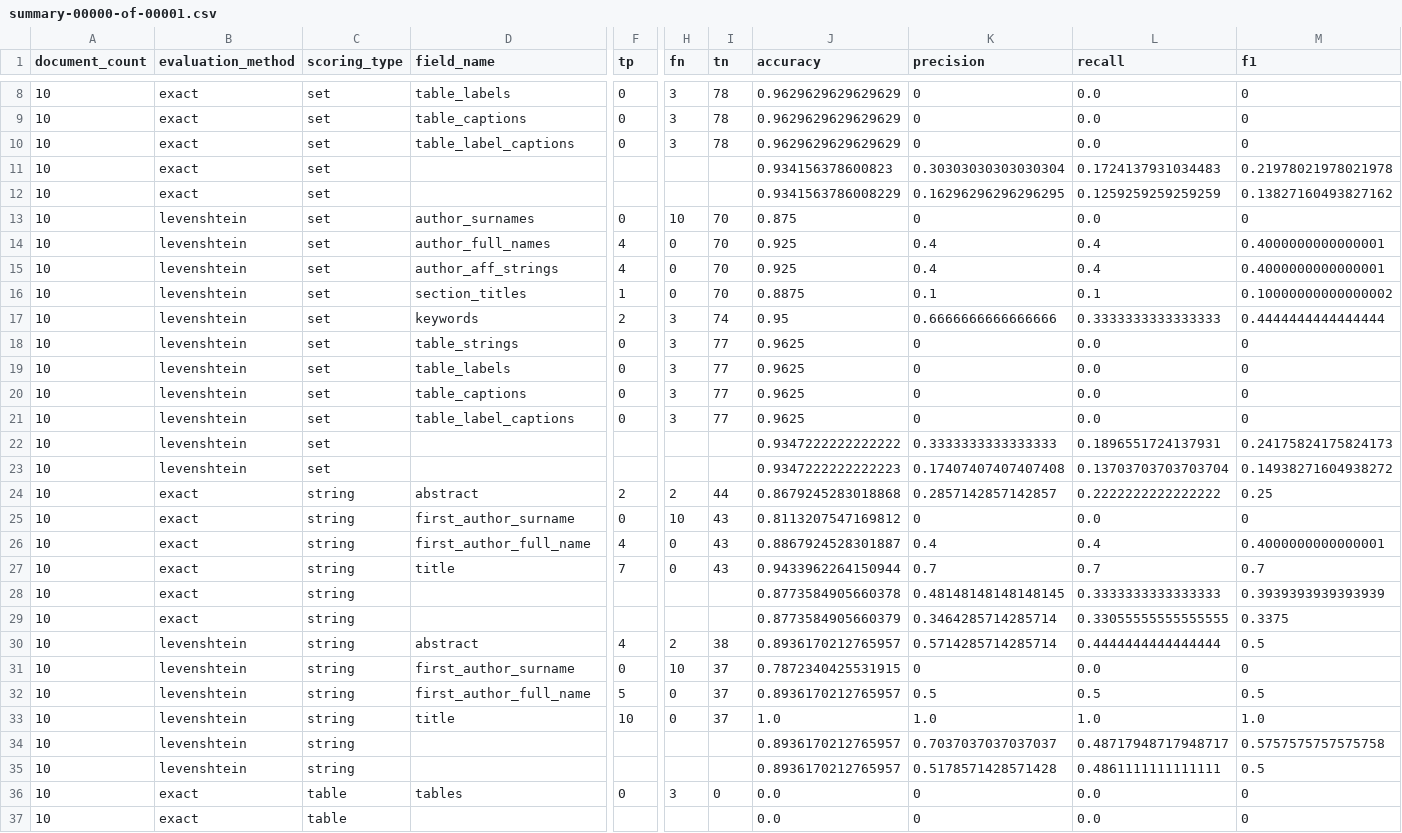
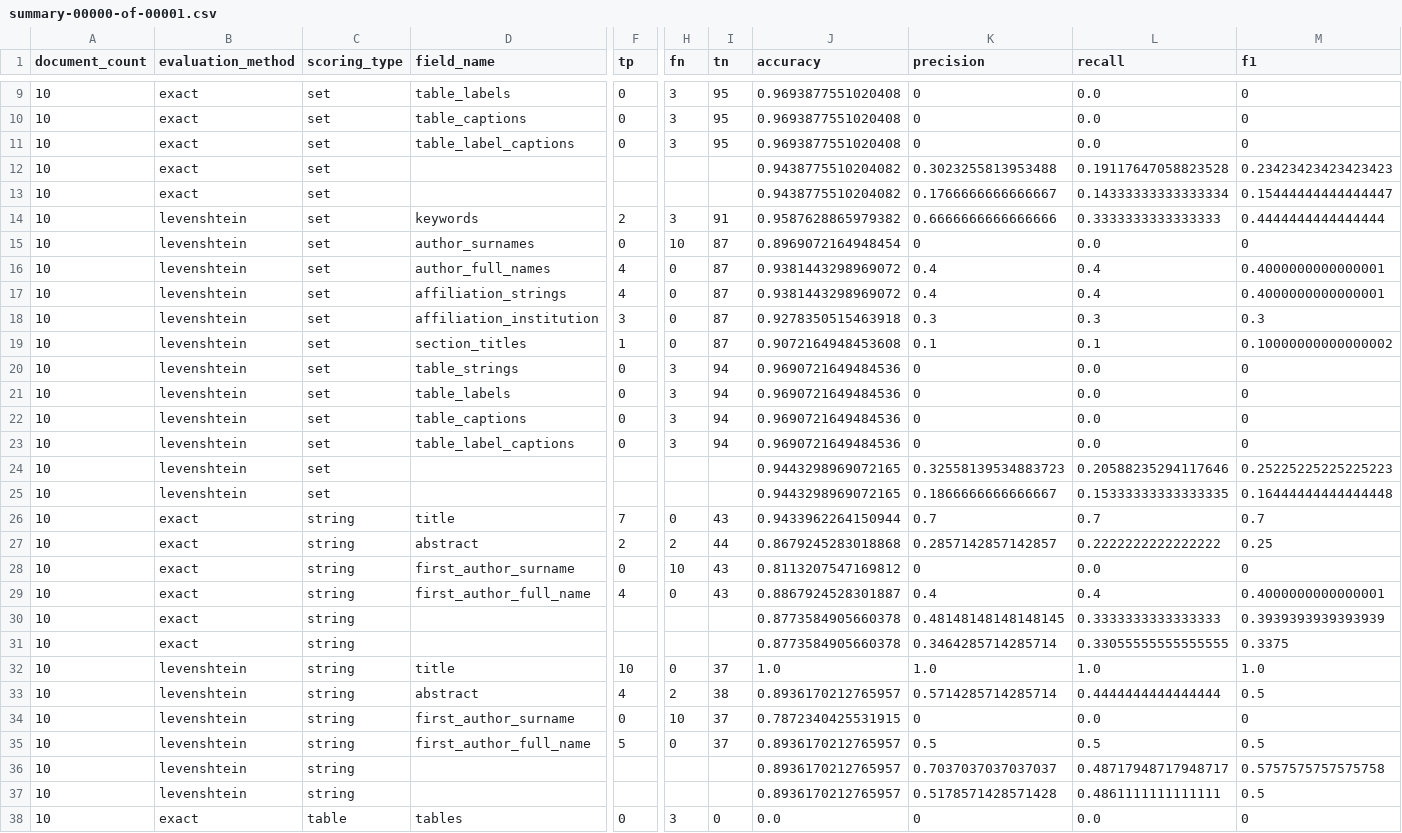
Before and after one commit to elifesciences/sciencebeam-judge, a CSV file: example-data/pmc-sample-1943-cc-by-subset-results/evaluation-results/cermine/summary-00000-of-00001.csv, drawn as a sheet; only a part is shown, gaps mark what is left out; the shorter side is filled out with more unchanged rows; removed rows and columns are numbered as before the commit, all else as after; rows hold the shown columns only; the diff covers the shown part only; the diff names each change by its address in the sheet, - before the commit and + after, or states it on an @@ line.

```diff
--- a/example-data/pmc-sample-1943-cc-by-subset-results/evaluation-results/cermine/summary-00000-of-00001.csv
+++ b/example-data/pmc-sample-1943-cc-by-subset-results/evaluation-results/cermine/summary-00000-of-00001.csv
-I9:I11 (tn): 78
+I9:I11 (tn): 95
-J9:J11 (accuracy): 0.9629629629629629
+J9:J11 (accuracy): 0.9693877551020408
-J12 (accuracy): 0.934156378600823
+J12 (accuracy): 0.9438775510204082
-K12 (precision): 0.30303030303030304
+K12 (precision): 0.3023255813953488
-L12 (recall): 0.1724137931034483
+L12 (recall): 0.19117647058823528
-M12 (f1): 0.21978021978021978
+M12 (f1): 0.23423423423423423
-J13 (accuracy): 0.9341563786008229
+J13 (accuracy): 0.9438775510204082
-K13 (precision): 0.16296296296296295
+K13 (precision): 0.1766666666666667
-L13 (recall): 0.1259259259259259
+L13 (recall): 0.14333333333333334
-M13 (f1): 0.13827160493827162
+M13 (f1): 0.15444444444444447
+row 14: 10 | levenshtein | set | keywords | 2 | 3 | 91 | 0.9587628865979382 | 0.6666666666666666 | 0.3333333333333333 | 0.4444444444444444
-I15:I17 (tn): 70
+I15:I17 (tn): 87
-J15 (accuracy): 0.875
+J15 (accuracy): 0.8969072164948454
-J16:J17 (accuracy): 0.925
+J16:J17 (accuracy): 0.9381443298969072
-D17 (field_name): author_aff_strings
+D17 (field_name): affiliation_strings
+row 18: 10 | levenshtein | set | affiliation_institution | 3 | 0 | 87 | 0.9278350515463918 | 0.3 | 0.3 | 0.3
-I19 (tn): 70
+I19 (tn): 87
-J19 (accuracy): 0.8875
+J19 (accuracy): 0.9072164948453608
-row 17: 10 | levenshtein | set | keywords | 2 | 3 | 74 | 0.95 | 0.6666666666666666 | 0.3333333333333333 | 0.4444444444444444
-I20:I23 (tn): 77
+I20:I23 (tn): 94
-J20:J23 (accuracy): 0.9625
+J20:J23 (accuracy): 0.9690721649484536
-J24 (accuracy): 0.9347222222222222
+J24 (accuracy): 0.9443298969072165
-K24 (precision): 0.3333333333333333
+K24 (precision): 0.32558139534883723
-L24 (recall): 0.1896551724137931
+L24 (recall): 0.20588235294117646
-M24 (f1): 0.24175824175824173
+M24 (f1): 0.25225225225225223
-J25 (accuracy): 0.9347222222222223
+J25 (accuracy): 0.9443298969072165
-K25 (precision): 0.17407407407407408
+K25 (precision): 0.1866666666666667
-L25 (recall): 0.13703703703703704
+L25 (recall): 0.15333333333333335
-M25 (f1): 0.14938271604938272
+M25 (f1): 0.16444444444444448
@@ row 27 moved to row 26: 10 @@
-J31 (accuracy): 0.8773584905660379
+J31 (accuracy): 0.8773584905660378
@@ row 33 moved to row 32: 10 @@
```
Also changed, not shown: 2 added rows, 1 removed row and 11 edited cells elsewhere in this file, example-data/pmc-sample-1943-cc-by-subset-results/evaluation-results/grobid-tei/summary-00000-of-00001.csv, 12 other files.
